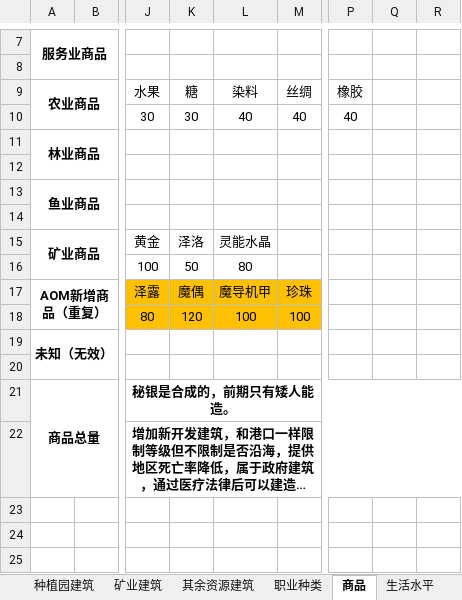
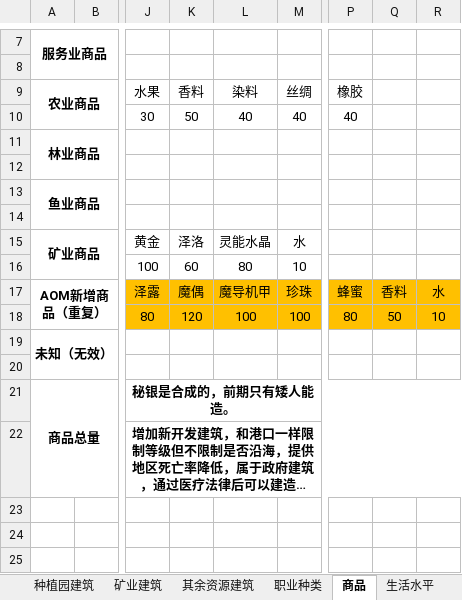
Before and after one commit to YFFtYHwsdj/Aurora-of-Magiscientia, an Excel workbook: 数值设定/AOM生产科技结构数值.xlsx, sheet 商品, drawn as a sheet; only a part is shown, gaps mark what is left out; long unchanged cells end in …; values as stored, in another font and other column widths than the file's, no borders; the diff names each change by its address in the sheet, - before the commit and + after, or states it on an @@ line.

```diff
--- a/数值设定/AOM生产科技结构数值.xlsx (sheet 商品)
+++ b/数值设定/AOM生产科技结构数值.xlsx (sheet 商品)
-K9: 糖
+K9: 香料
-K10: 30
+K10: 50
-M15: (empty)
+M15: 水
-K16: 50
+K16: 60
-M16: (empty)
+M16: 10
-P17: (empty)
+P17: 蜂蜜
-P17:R18 fill: none
+P17:R18 fill: #FFC000
-Q17: (empty)
+Q17: 香料
-R17: (empty)
+R17: 水
-P18: (empty)
+P18: 80
-Q18: (empty)
+Q18: 50
-R18: (empty)
+R18: 10
```
Also changed, not shown: sheet 中心类建筑, sheet 工厂建筑, sheet 种植园建筑, 3 other files.
